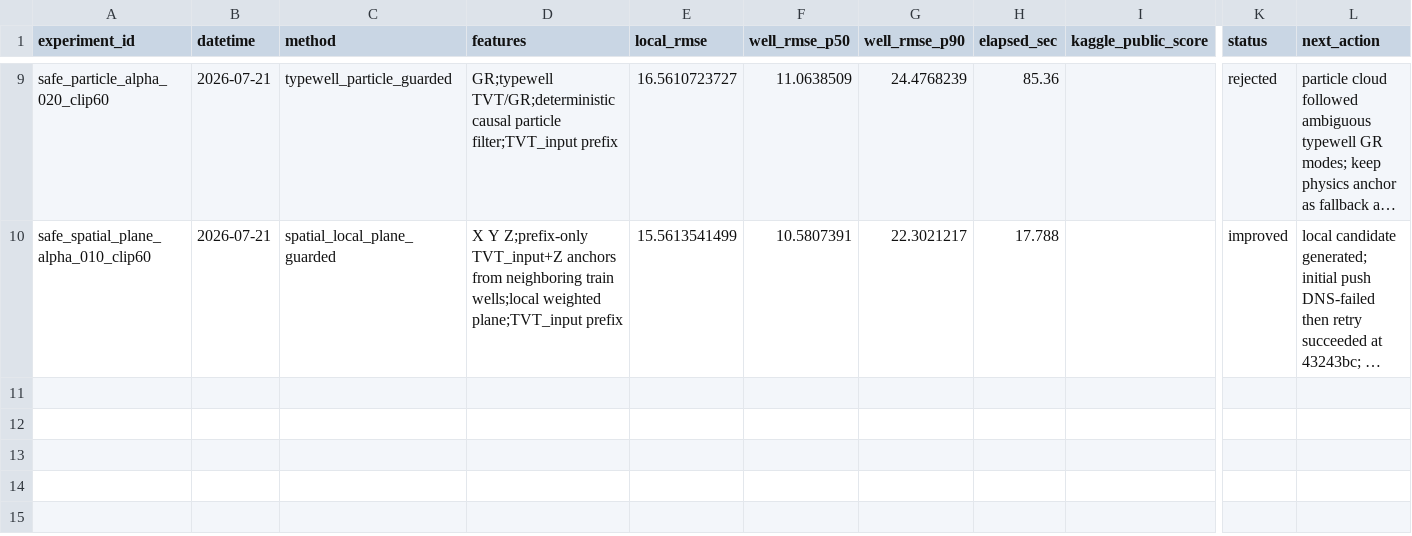
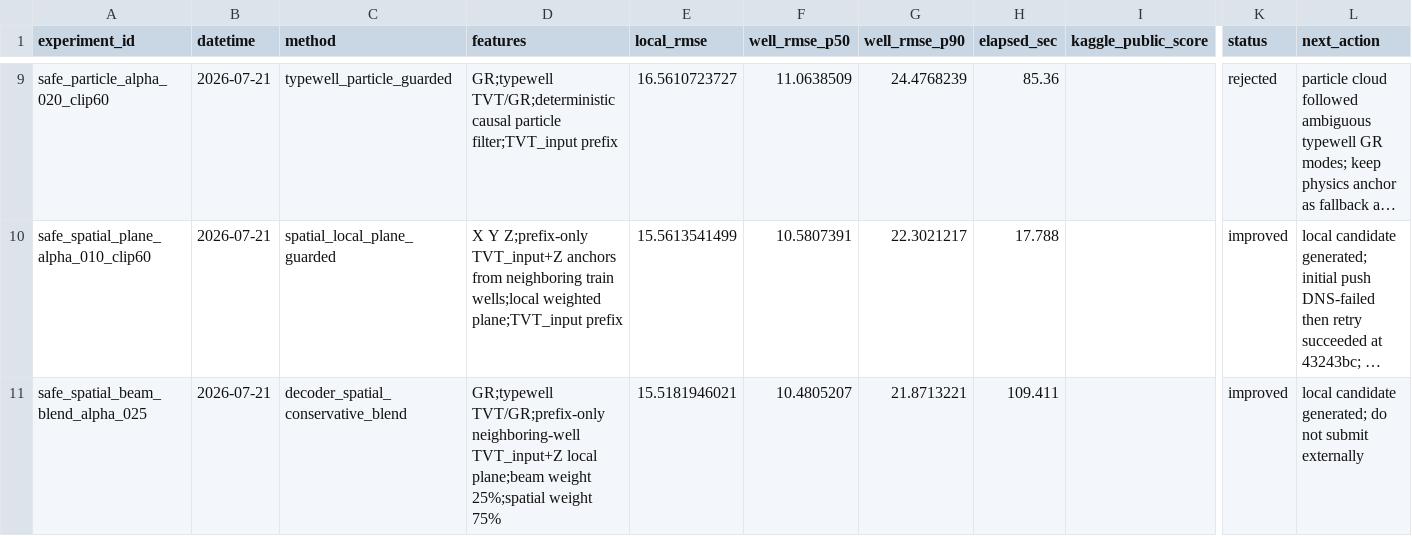
Before and after one commit to zakiyamaaaaa/Kaggle, a CSV file: rogii-wellbore-geology-prediction/experiments/results.csv, drawn as a sheet; only a part is shown, gaps mark what is left out; long unchanged cells end in …; rows hold the shown columns only; the diff names each change by its address in the sheet, - before the commit and + after, or states it on an @@ line.

Commit message:
rogii: add conservative beam spatial blend candidate

```diff
--- a/rogii-wellbore-geology-prediction/experiments/results.csv
+++ b/rogii-wellbore-geology-prediction/experiments/results.csv
+row 11: safe_spatial_beam_blend_alpha_025 | 2026-07-21 | decoder_spatial_conservative_blend | GR;typewell TVT/GR;prefix-only neighboring-well TVT_input+Z local plane;beam weight 25%;spatial weight 75% | 15.5181946021 | 10.4805207 | 21.8713221 | 109.411 |  | improved | local candidate generated; do not submit externally
```
Also changed, not shown: 4 other files.
